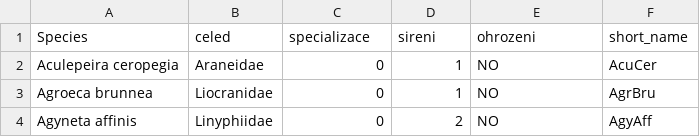
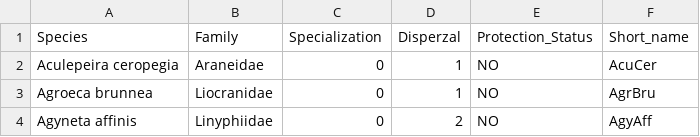
Before and after one commit to PatriciaSingh/GACR_Insularity_Fens, a CSV file: Spiders/data/Spides_Species_Specializace_Sireni_Ohrozeni.csv, drawn as a sheet; only a part is shown.

Commit message:
changing names to english

```diff
--- a/Spiders/data/Spides_Species_Specializace_Sireni_Ohrozeni.csv
+++ b/Spiders/data/Spides_Species_Specializace_Sireni_Ohrozeni.csv
@@ -1,2 +1,2 @@
-Species,celed,specializace,sireni,ohrozeni,short_name
+Species,Family,Specialization,Disperzal,Protection_Status,Short_name
 Aculepeira ceropegia,Araneidae,0,1,NO,AcuCer
```
Also changed, not shown: 1 other file.
